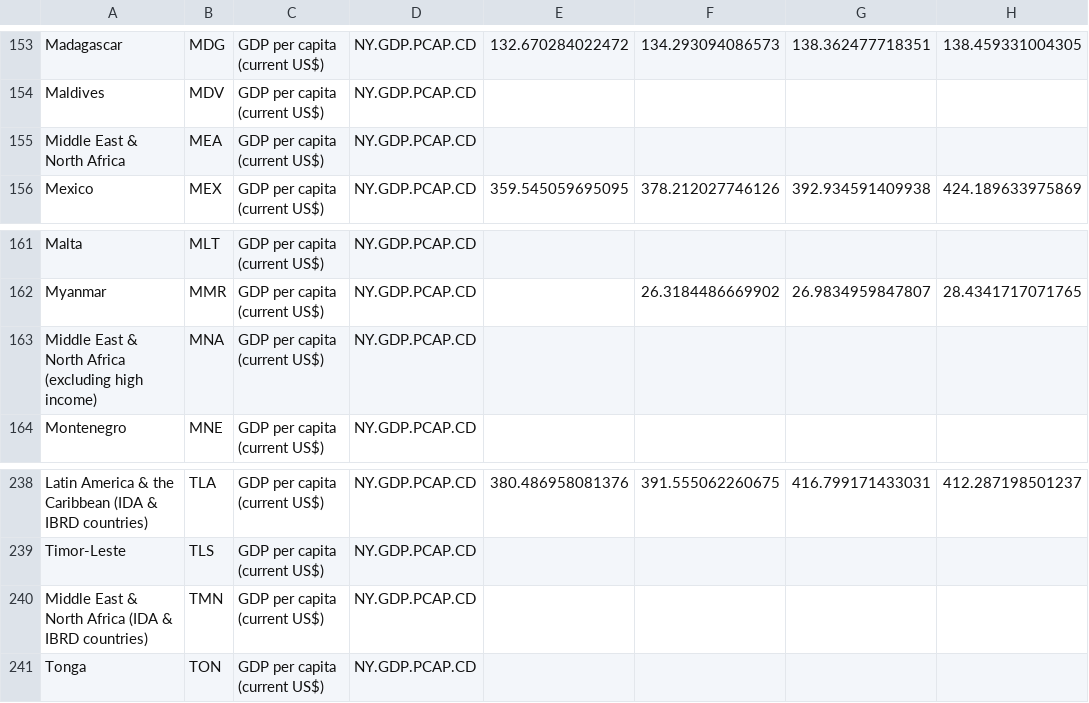
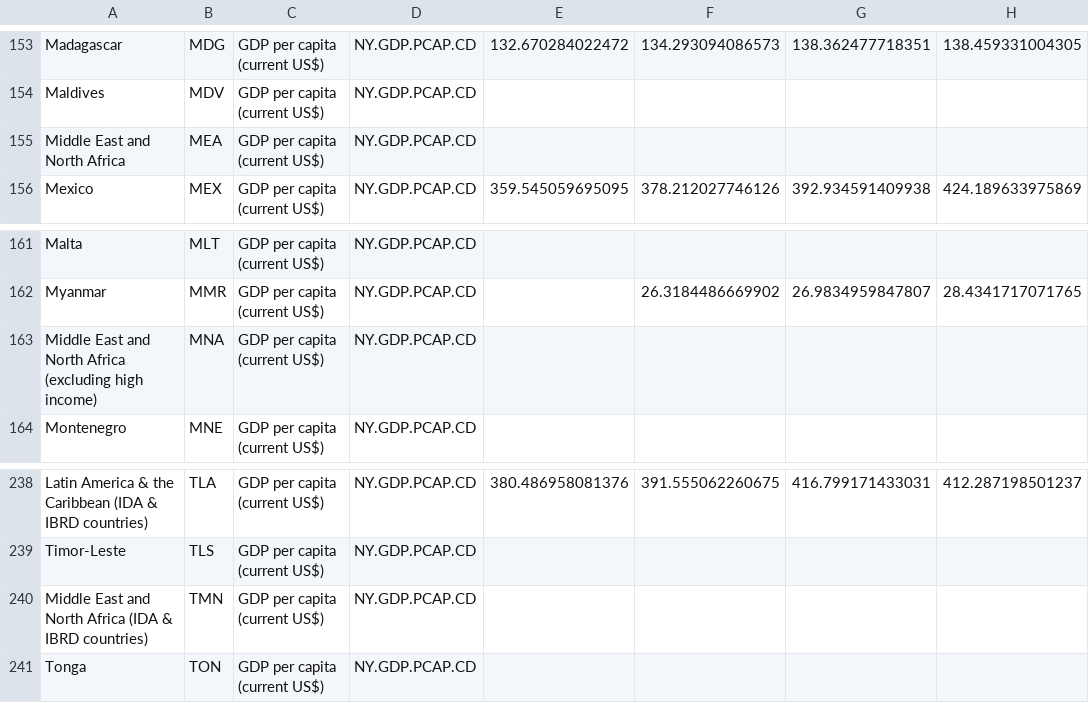
Before and after one commit to NigelLu/Info-Vis-Spring2023, a CSV file: public/data/GDP_Per_Capita.csv, drawn as a sheet; only a part is shown, gaps mark what is left out; the diff covers the shown part only; the diff names each change by its address in the sheet, - before the commit and + after, or states it on an @@ line.

```diff
--- a/public/data/GDP_Per_Capita.csv
+++ b/public/data/GDP_Per_Capita.csv
-A155: Middle East & North Africa
+A155: Middle East and North Africa
-A163: Middle East & North Africa…
+A163: Middle East and North Africa…
-A240: Middle East & North Africa…
+A240: Middle East and North Africa…
```
Also changed, not shown: 9 edited cells elsewhere in this file, 5 other files.
